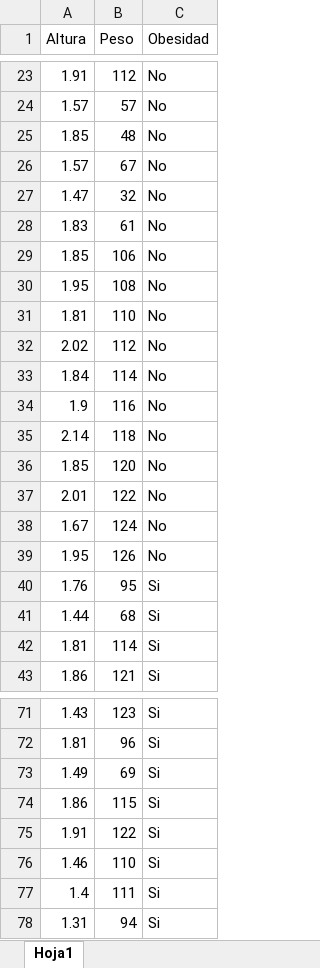
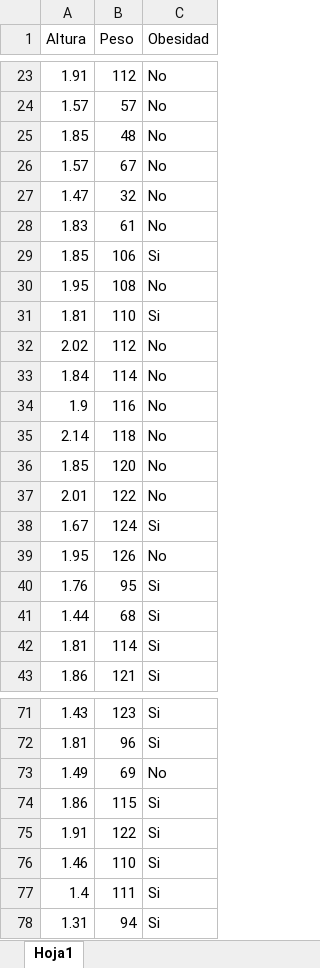
Before and after one commit to DanielMeneses-02/Concentracion_M2, an Excel workbook: Obesidad.xlsx, sheet Hoja1, drawn as a sheet; only a part is shown, gaps mark what is left out; values as stored, in another font and other column widths than the file's, no borders; the diff names each change by its address in the sheet, - before the commit and + after, or states it on an @@ line.

```diff
--- a/Obesidad.xlsx (sheet Hoja1)
+++ b/Obesidad.xlsx (sheet Hoja1)
-C29 (Obesidad): No
+C29 (Obesidad): Si
-C31 (Obesidad): No
+C31 (Obesidad): Si
-C38 (Obesidad): No
+C38 (Obesidad): Si
-C73 (Obesidad): Si
+C73 (Obesidad): No
```
Also changed, not shown: 1 other file.
